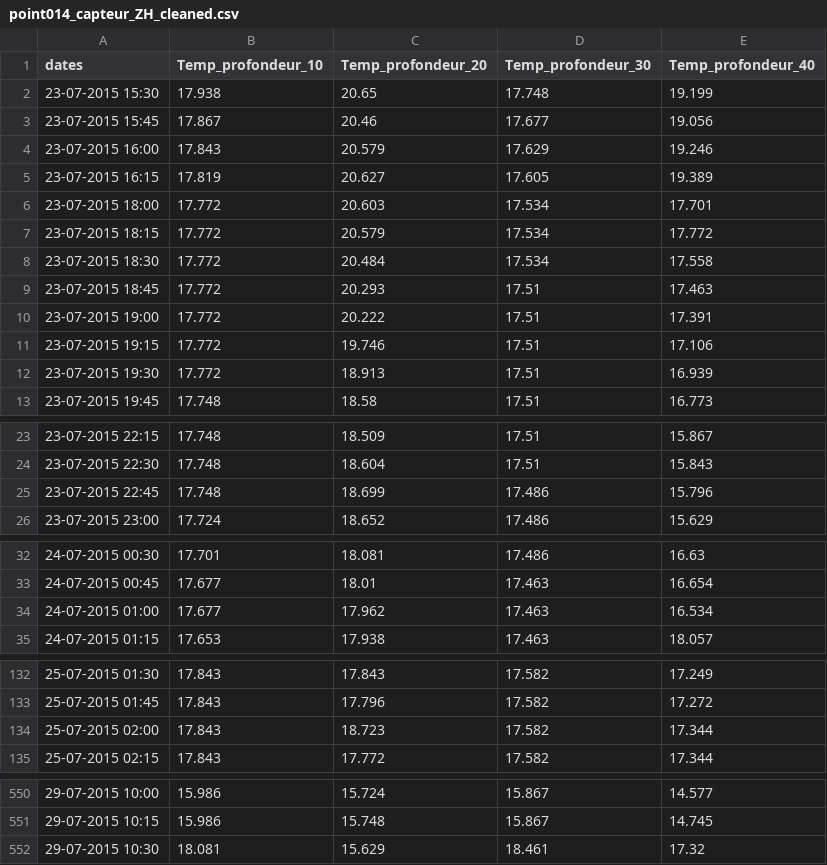
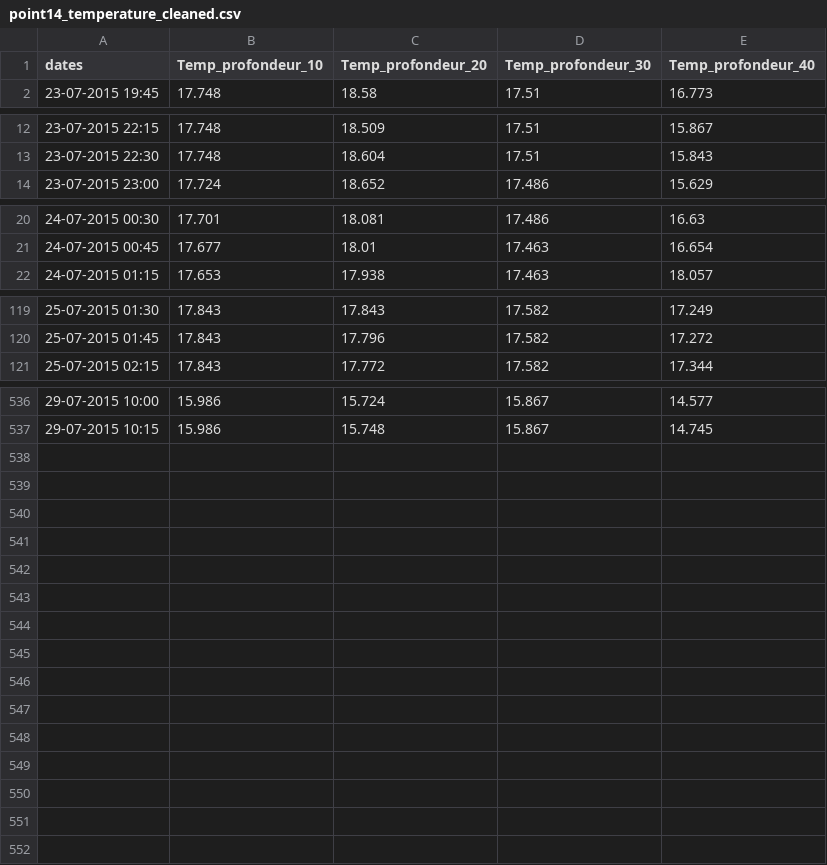
Before and after one commit to Lauredesorgues/MOLONARI_projet_3-, a CSV file: inversion/data_cleanded/point14_temperature_cleaned.csv (was inversion/data_cleanded/point014_capteur_ZH_cleaned.csv), drawn as a sheet; only a part is shown, gaps mark what is left out.

```diff
--- a/inversion/data_cleanded/point014_capteur_ZH_cleaned.csv
+++ b/inversion/data_cleanded/point14_temperature_cleaned.csv
@@ -1,13 +1,2 @@
 dates,Temp_profondeur_10,Temp_profondeur_20,Temp_profondeur_30,Temp_profondeur_40
-23-07-2015 15:30,17.938,20.65,17.748,19.199
-23-07-2015 15:45,17.867,20.46,17.677,19.056
-23-07-2015 16:00,17.843,20.579,17.629,19.246
-23-07-2015 16:15,17.819,20.627,17.605,19.389
-23-07-2015 18:00,17.772,20.603,17.534,17.701
-23-07-2015 18:15,17.772,20.579,17.534,17.772
-23-07-2015 18:30,17.772,20.484,17.534,17.558
-23-07-2015 18:45,17.772,20.293,17.51,17.463
-23-07-2015 19:00,17.772,20.222,17.51,17.391
-23-07-2015 19:15,17.772,19.746,17.51,17.106
-23-07-2015 19:30,17.772,18.913,17.51,16.939
 23-07-2015 19:45,17.748,18.58,17.51,16.773
@@ -24,3 +13,2 @@ dates,Temp_profondeur_10,Temp_profondeur_20,Temp_profondeur_30,Temp_profondeur_4
 23-07-2015 22:30,17.748,18.604,17.51,15.843
-23-07-2015 22:45,17.748,18.699,17.486,15.796
 23-07-2015 23:00,17.724,18.652,17.486,15.629
@@ -33,3 +21,2 @@ dates,Temp_profondeur_10,Temp_profondeur_20,Temp_profondeur_30,Temp_profondeur_4
 24-07-2015 00:45,17.677,18.01,17.463,16.654
-24-07-2015 01:00,17.677,17.962,17.463,16.534
 24-07-2015 01:15,17.653,17.938,17.463,18.057
@@ -133,3 +120,2 @@ dates,Temp_profondeur_10,Temp_profondeur_20,Temp_profondeur_30,Temp_profondeur_4
 25-07-2015 01:45,17.843,17.796,17.582,17.272
-25-07-2015 02:00,17.843,18.723,17.582,17.344
 25-07-2015 02:15,17.843,17.772,17.582,17.344
@@ -551,2 +537 @@ dates,Temp_profondeur_10,Temp_profondeur_20,Temp_profondeur_30,Temp_profondeur_4
 29-07-2015 10:15,15.986,15.748,15.867,14.745
-29-07-2015 10:30,18.081,15.629,18.461,17.32
```
Also changed, not shown: 18 other files.
